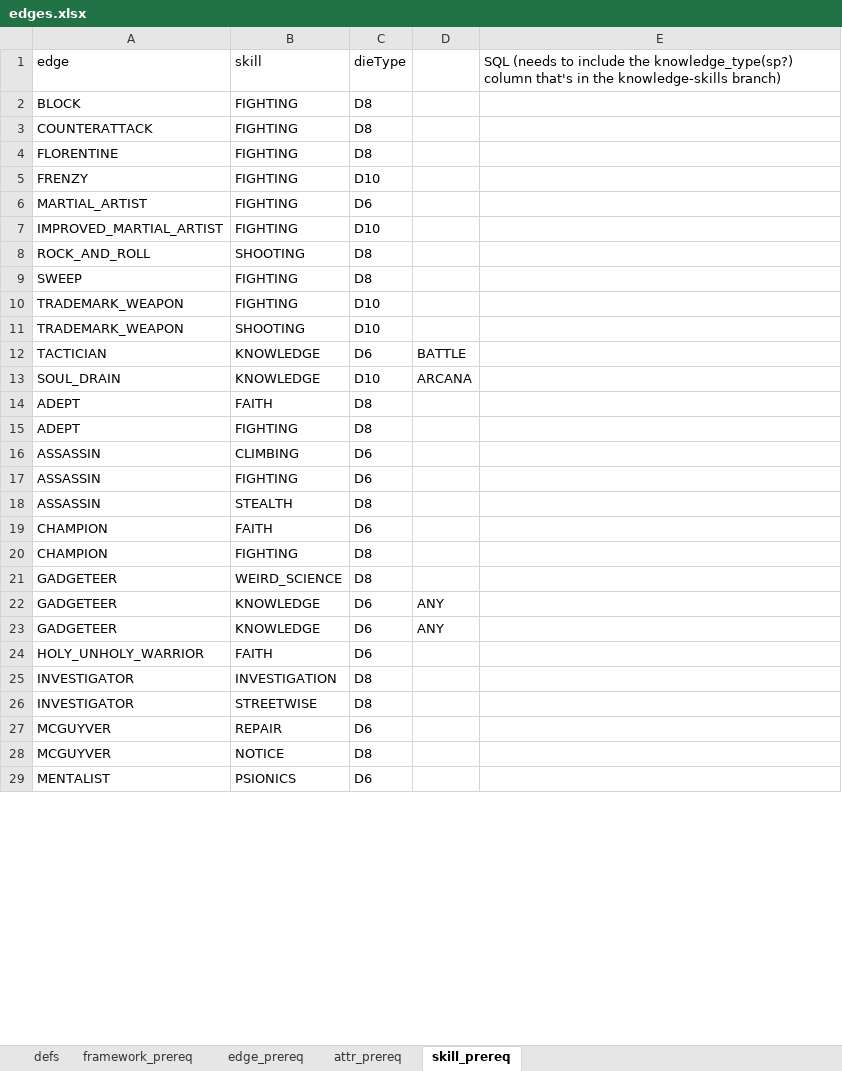
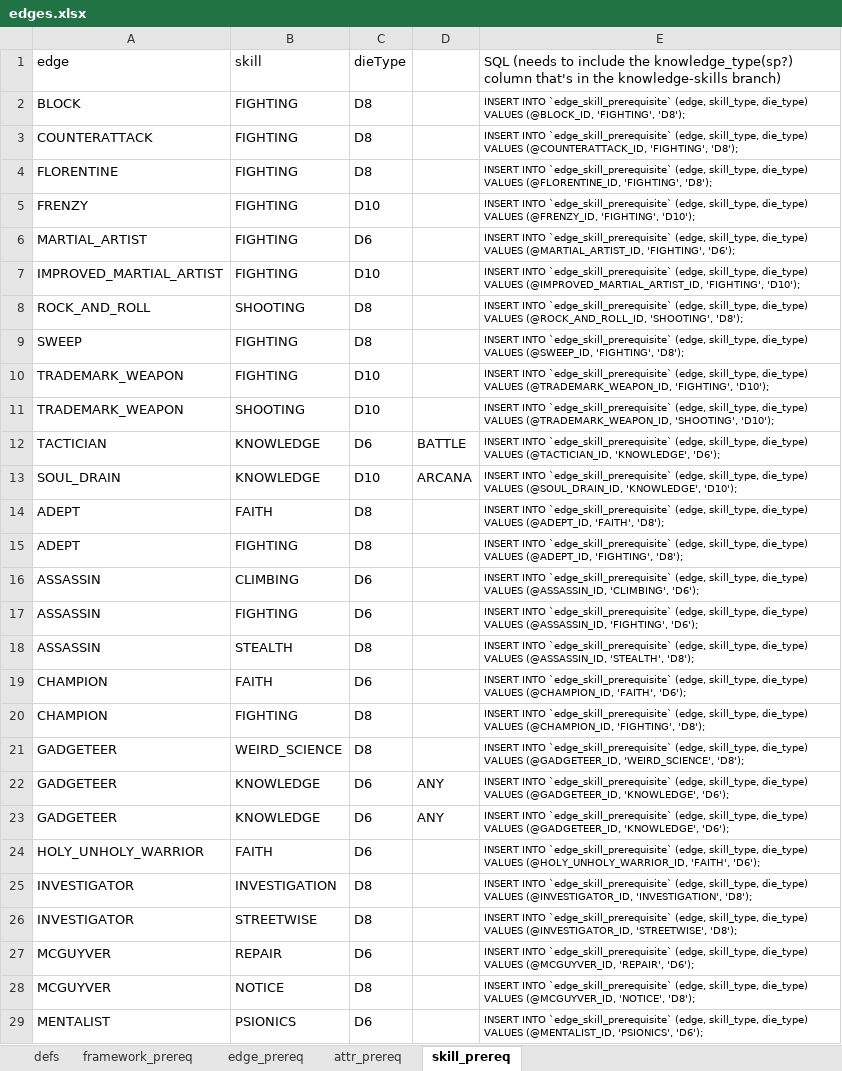
Before and after one commit to hunter9000/savage-rifts-gen, an Excel workbook: edges.xlsx, sheet skill_prereq, drawn as a sheet; only a part is shown; values as stored, in another font and other column widths than the file's, no borders; the diff covers the shown part only; the diff names each change by its address in the sheet, - before the commit and + after, or states it on an @@ line.

Commit message:
edge definitions

```diff
--- a/edges.xlsx (sheet skill_prereq)
+++ b/edges.xlsx (sheet skill_prereq)
-E2: (empty)
+E2: INSERT INTO `edge_skill_prerequisite` (edge, skill_type, die_type) VALUES (@BLOCK_ID, 'FIGHTING', 'D8');
-E3: (empty)
+E3: INSERT INTO `edge_skill_prerequisite` (edge, skill_type, die_type) VALUES (@COUNTERATTACK_ID, 'FIGHTING', 'D8');
-E4: (empty)
+E4: INSERT INTO `edge_skill_prerequisite` (edge, skill_type, die_type) VALUES (@FLORENTINE_ID, 'FIGHTING', 'D8');
-E5: (empty)
+E5: INSERT INTO `edge_skill_prerequisite` (edge, skill_type, die_type) VALUES (@FRENZY_ID, 'FIGHTING', 'D10');
-E6: (empty)
+E6: INSERT INTO `edge_skill_prerequisite` (edge, skill_type, die_type) VALUES (@MARTIAL_ARTIST_ID, 'FIGHTING', 'D6');
-E7: (empty)
+E7: INSERT INTO `edge_skill_prerequisite` (edge, skill_type, die_type) VALUES (@IMPROVED_MARTIAL_ARTIST_ID, 'FIGHTING', 'D10');
-E8: (empty)
+E8: INSERT INTO `edge_skill_prerequisite` (edge, skill_type, die_type) VALUES (@ROCK_AND_ROLL_ID, 'SHOOTING', 'D8');
-E9: (empty)
+E9: INSERT INTO `edge_skill_prerequisite` (edge, skill_type, die_type) VALUES (@SWEEP_ID, 'FIGHTING', 'D8');
-E10: (empty)
+E10: INSERT INTO `edge_skill_prerequisite` (edge, skill_type, die_type) VALUES (@TRADEMARK_WEAPON_ID, 'FIGHTING', 'D10');
-E11: (empty)
+E11: INSERT INTO `edge_skill_prerequisite` (edge, skill_type, die_type) VALUES (@TRADEMARK_WEAPON_ID, 'SHOOTING', 'D10');
-E12: (empty)
+E12: INSERT INTO `edge_skill_prerequisite` (edge, skill_type, die_type) VALUES (@TACTICIAN_ID, 'KNOWLEDGE', 'D6');
-E13: (empty)
+E13: INSERT INTO `edge_skill_prerequisite` (edge, skill_type, die_type) VALUES (@SOUL_DRAIN_ID, 'KNOWLEDGE', 'D10');
-E14: (empty)
+E14: INSERT INTO `edge_skill_prerequisite` (edge, skill_type, die_type) VALUES (@ADEPT_ID, 'FAITH', 'D8');
-E15: (empty)
+E15: INSERT INTO `edge_skill_prerequisite` (edge, skill_type, die_type) VALUES (@ADEPT_ID, 'FIGHTING', 'D8');
-E16: (empty)
+E16: INSERT INTO `edge_skill_prerequisite` (edge, skill_type, die_type) VALUES (@ASSASSIN_ID, 'CLIMBING', 'D6');
-E17: (empty)
+E17: INSERT INTO `edge_skill_prerequisite` (edge, skill_type, die_type) VALUES (@ASSASSIN_ID, 'FIGHTING', 'D6');
-E18: (empty)
+E18: INSERT INTO `edge_skill_prerequisite` (edge, skill_type, die_type) VALUES (@ASSASSIN_ID, 'STEALTH', 'D8');
-E19: (empty)
+E19: INSERT INTO `edge_skill_prerequisite` (edge, skill_type, die_type) VALUES (@CHAMPION_ID, 'FAITH', 'D6');
-E20: (empty)
+E20: INSERT INTO `edge_skill_prerequisite` (edge, skill_type, die_type) VALUES (@CHAMPION_ID, 'FIGHTING', 'D8');
-E21: (empty)
+E21: INSERT INTO `edge_skill_prerequisite` (edge, skill_type, die_type) VALUES (@GADGETEER_ID, 'WEIRD_SCIENCE', 'D8');
-E22:E23: (empty)
+E22:E23: INSERT INTO `edge_skill_prerequisite` (edge, skill_type, die_type) VALUES (@GADGETEER_ID, 'KNOWLEDGE', 'D6');
-E24: (empty)
+E24: INSERT INTO `edge_skill_prerequisite` (edge, skill_type, die_type) VALUES (@HOLY_UNHOLY_WARRIOR_ID, 'FAITH', 'D6');
-E25: (empty)
+E25: INSERT INTO `edge_skill_prerequisite` (edge, skill_type, die_type) VALUES (@INVESTIGATOR_ID, 'INVESTIGATION', 'D8');
-E26: (empty)
+E26: INSERT INTO `edge_skill_prerequisite` (edge, skill_type, die_type) VALUES (@INVESTIGATOR_ID, 'STREETWISE', 'D8');
-E27: (empty)
+E27: INSERT INTO `edge_skill_prerequisite` (edge, skill_type, die_type) VALUES (@MCGUYVER_ID, 'REPAIR', 'D6');
-E28: (empty)
+E28: INSERT INTO `edge_skill_prerequisite` (edge, skill_type, die_type) VALUES (@MCGUYVER_ID, 'NOTICE', 'D8');
-E29: (empty)
+E29: INSERT INTO `edge_skill_prerequisite` (edge, skill_type, die_type) VALUES (@MENTALIST_ID, 'PSIONICS', 'D6');
```
Also changed, not shown: 32 edited cells elsewhere in this sheet, sheet defs, sheet edge_prereq, sheet attr_prereq, 2 other files.
